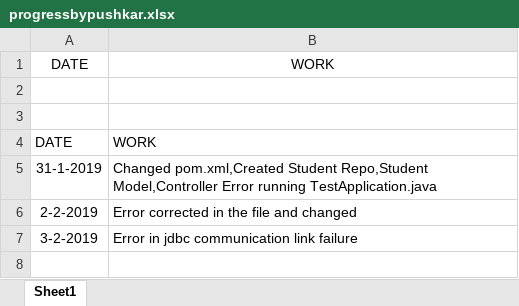
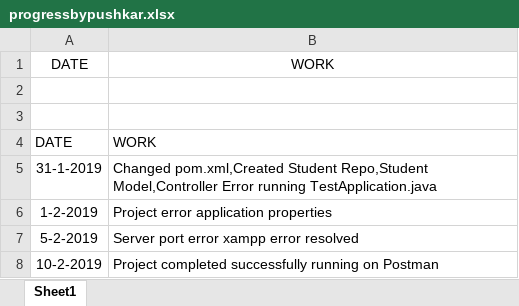
Before and after one commit to pushkarapte/projectbypushkar, an Excel workbook: progressbypushkar.xlsx, sheet Sheet1, drawn as a sheet; values as stored, in another font and other column widths than the file's, no borders; removed rows and columns are numbered as before the commit, all else as after; the diff names each change by its address in the sheet, - before the commit and + after, or states it on an @@ line.

Commit message:
Add files via upload

```diff
--- a/progressbypushkar.xlsx (sheet Sheet1)
+++ b/progressbypushkar.xlsx (sheet Sheet1)
-row 6: 2-2-2019 | Error corrected in the file and changed
-row 7: 3-2-2019 | Error in jdbc communication link failure
+row 6: 1-2-2019 | Project error application properties
+row 7: 5-2-2019 | Server port error xampp error resolved
+row 8: 10-2-2019 | Project completed successfully running on Postman
```
